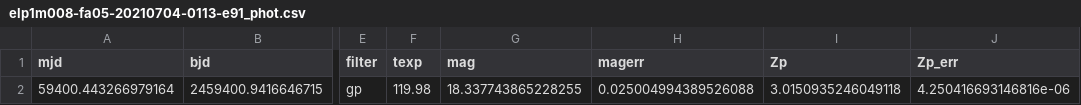
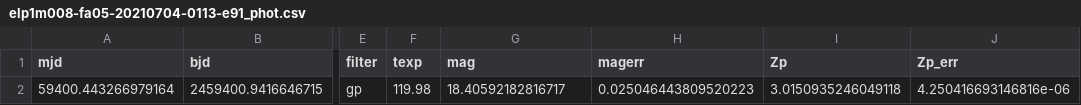
Before and after one commit to zvanderbosch/LCO_phot, a CSV file: data/elp1m008-fa05-20210704-0113-e91_phot.csv, drawn as a sheet; only a part is shown, gaps mark what is left out; the diff names each change by its address in the sheet, - before the commit and + after, or states it on an @@ line.

```diff
--- a/data/elp1m008-fa05-20210704-0113-e91_phot.csv
+++ b/data/elp1m008-fa05-20210704-0113-e91_phot.csv
-G2 (mag): 18.337743865228255
+G2 (mag): 18.40592182816717
-H2 (magerr): 0.025004994389526088
+H2 (magerr): 0.025046443809520223
```
Also changed, not shown: 3 other files.
